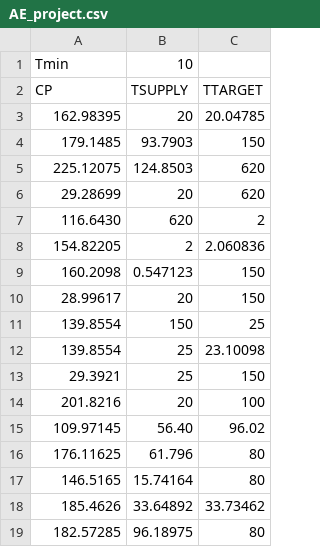
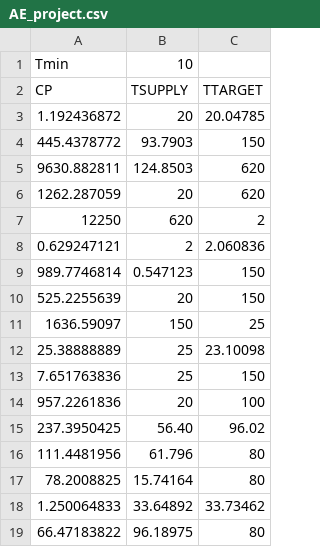
Before and after one commit to cnm13ryan/PyPinch, a CSV file: tutorial/streams/AE_project.csv, drawn as a sheet.

Commit message:
feat: Created AE_streams.csv

```diff
--- a/tutorial/streams/AE_project.csv
+++ b/tutorial/streams/AE_project.csv
@@ -2,18 +2,18 @@ Tmin, 10,
 CP, TSUPPLY, TTARGET
-162.98395, 20, 20.04785
-179.1485, 93.7903, 150
-225.12075, 124.8503, 620
-29.28699, 20, 620
-116.6430, 620, 2
-154.82205, 2, 2.060836
-160.2098, 0.547123, 150
-28.99617, 20, 150
-139.8554, 150, 25
-139.8554, 25, 23.10098
-29.3921, 25, 150
-201.8216, 20, 100
-109.97145, 56.40, 96.02
-176.11625, 61.796, 80
-146.5165, 15.74164, 80
-185.4626, 33.64892, 33.73462
-182.57285, 96.18975, 80
+1.192436872, 20, 20.04785
+445.4378772, 93.7903, 150
+9630.882811, 124.8503, 620
+1262.287059, 20, 620
+12250, 620, 2
+0.629247121, 2, 2.060836
+989.7746814, 0.547123, 150
+525.2255639, 20, 150
+1636.59097, 150, 25
+25.38888889, 25, 23.10098
+7.651763836, 25, 150
+957.2261836, 20, 100
+237.3950425, 56.40, 96.02
+111.4481956, 61.796, 80
+78.2008825, 15.74164, 80
+1.250064833, 33.64892, 33.73462
+66.47183822, 96.18975, 80
```
Also changed, not shown: 1 other file.
